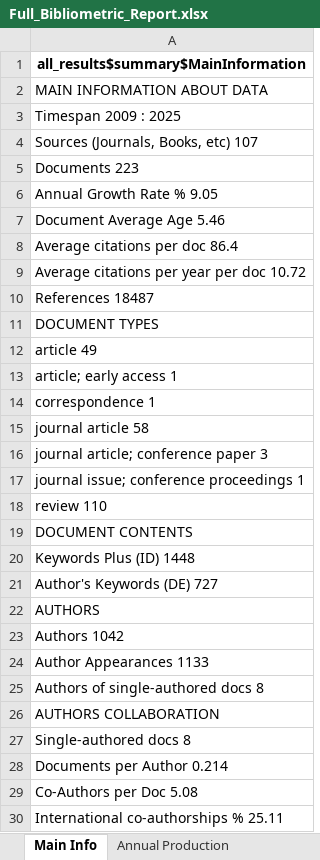
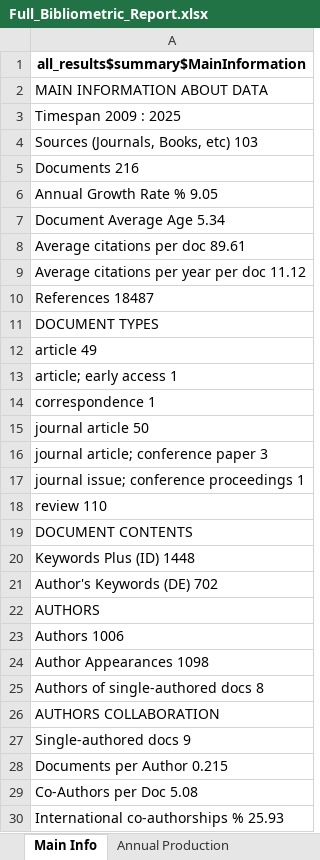
Before and after one commit to emboylen/phd, an Excel workbook: literature review/reproducible-bibliometric-analysis/output/Full_Bibliometric_Report.xlsx, sheet Main Info, drawn as a sheet; values as stored, in another font and other column widths than the file's, no borders; the diff names each change by its address in the sheet, - before the commit and + after, or states it on an @@ line.

```diff
--- a/literature review/reproducible-bibliometric-analysis/output/Full_Bibliometric_Report.xlsx (sheet Main Info)
+++ b/literature review/reproducible-bibliometric-analysis/output/Full_Bibliometric_Report.xlsx (sheet Main Info)
-A4: Sources (Journals, Books, etc) 107
+A4: Sources (Journals, Books, etc) 103
-A5: Documents 223
+A5: Documents 216
-A7: Document Average Age 5.46
+A7: Document Average Age 5.34
-A8: Average citations per doc 86.4
+A8: Average citations per doc 89.61
-A9: Average citations per year per doc 10.72
+A9: Average citations per year per doc 11.12
-A15: journal article 58
+A15: journal article 50
-A21: Author's Keywords (DE) 727
+A21: Author's Keywords (DE) 702
-A23: Authors 1042
+A23: Authors 1006
-A24: Author Appearances 1133
+A24: Author Appearances 1098
-A27: Single-authored docs 8
+A27: Single-authored docs 9
-A28: Documents per Author 0.214
+A28: Documents per Author 0.215
-A30: International co-authorships % 25.11
+A30: International co-authorships % 25.93
```
Also changed, not shown: sheet Most Cited Docs, sheet Annual Production, sheet Most Rel Sources, other sheet tabs, 16 other files.
